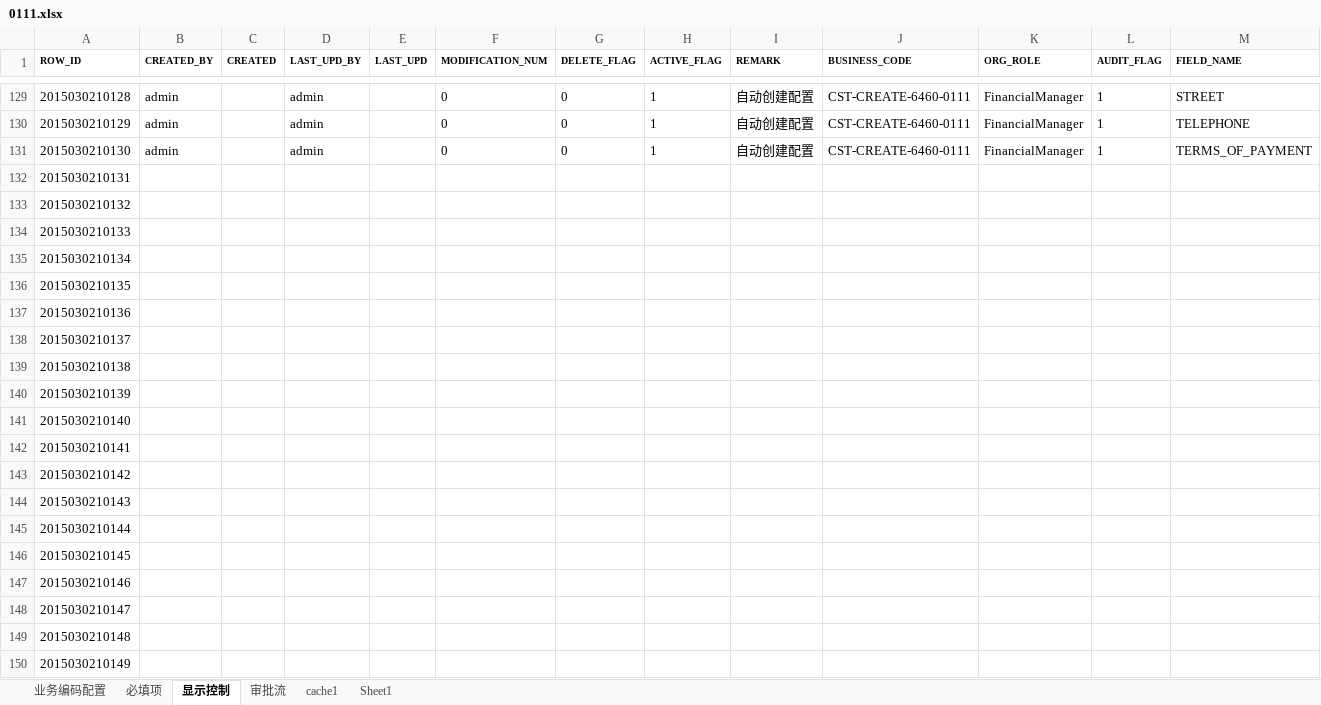
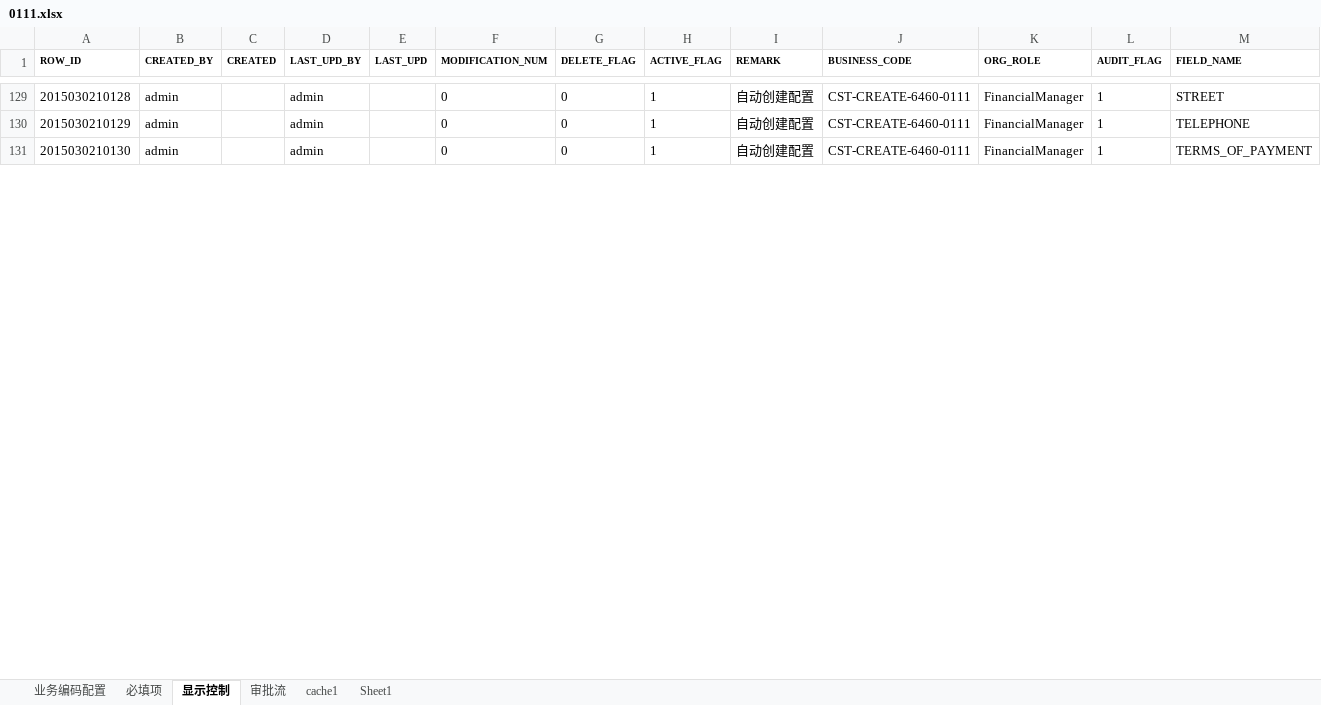
Before and after one commit to Longandai/WorkRecode, an Excel workbook: HopeMDM/海外客户6460-系列切换/新建整合方案/0111.xlsx, sheet 显示控制, drawn as a sheet; only a part is shown, gaps mark what is left out; values as stored, in another font and other column widths than the file's, no borders; removed rows and columns are numbered as before the commit, all else as after; rows hold the shown columns only; the diff covers the shown part only; the diff names each change by its address in the sheet, - before the commit and + after, or states it on an @@ line.

```diff
--- a/HopeMDM/海外客户6460-系列切换/新建整合方案/0111.xlsx (sheet 显示控制)
+++ b/HopeMDM/海外客户6460-系列切换/新建整合方案/0111.xlsx (sheet 显示控制)
-row 132: 2015030210131
-row 133: 2015030210132
-row 134: 2015030210133
-row 135: 2015030210134
-row 136: 2015030210135
-row 137: 2015030210136
-row 138: 2015030210137
-row 139: 2015030210138
-row 140: 2015030210139
-row 141: 2015030210140
-row 142: 2015030210141
-row 143: 2015030210142
-row 144: 2015030210143
-row 145: 2015030210144
-row 146: 2015030210145
-row 147: 2015030210146
-row 148: 2015030210147
-row 149: 2015030210148
-row 150: 2015030210149
```
Also changed, not shown: 40 added rows and 21 removed rows elsewhere in this sheet, HopeMDM/海外客户6460-系列切换/新建整合方案/0101.xlsx, HopeMDM/海外客户6460-系列切换/新建整合方案/0222.xlsx, 1 other file.
